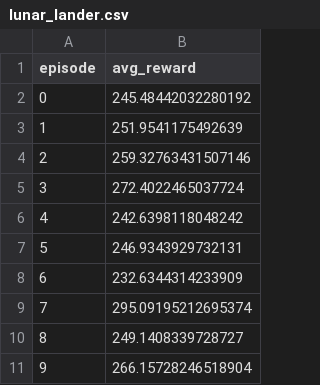
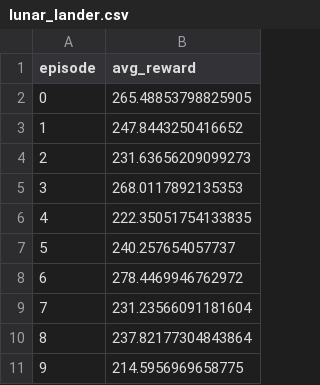
Before and after one commit to Raaulsthub/ActorCriticSurvey, a CSV file: testing_log/dqn/lunar_lander.csv, drawn as a sheet.

```diff
--- a/testing_log/dqn/lunar_lander.csv
+++ b/testing_log/dqn/lunar_lander.csv
@@ -1,11 +1,11 @@
 episode,avg_reward
-0,245.48442032280192
-1,251.9541175492639
-2,259.32763431507146
-3,272.4022465037724
-4,242.6398118048242
-5,246.9343929732131
-6,232.6344314233909
-7,295.09195212695374
-8,249.1408339728727
-9,266.15728246518904
+0,265.48853798825905
+1,247.8443250416652
+2,231.63656209099273
+3,268.0117892135353
+4,222.35051754133835
+5,240.257654057737
+6,278.4469946762972
+7,231.23566091181604
+8,237.82177304843864
+9,214.5956969658775
```
Also changed, not shown: testing_log/ppo/lunar_lander.csv, 4 other files.
